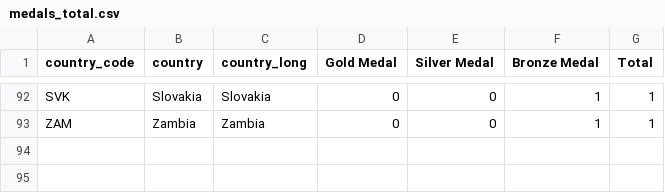
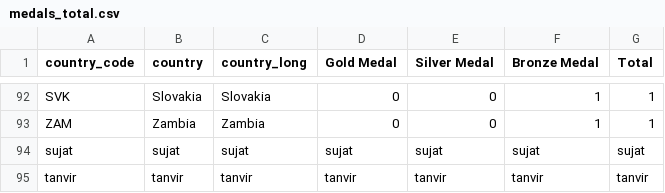
Before and after one commit to SujatAhmed/CSE225-summer24-project, a CSV file: data1/medals_total.csv, drawn as a sheet; only a part is shown, gaps mark what is left out.

```diff
--- a/data1/medals_total.csv
+++ b/data1/medals_total.csv
@@ -93 +93,3 @@ SVK,Slovakia,Slovakia,0,0,1,1
 ZAM,Zambia,Zambia,0,0,1,1
+sujat,sujat,sujat,sujat,sujat,sujat,sujat
+tanvir,tanvir,tanvir,tanvir,tanvir,tanvir,tanvir
```
Also changed, not shown: 13 other files.
